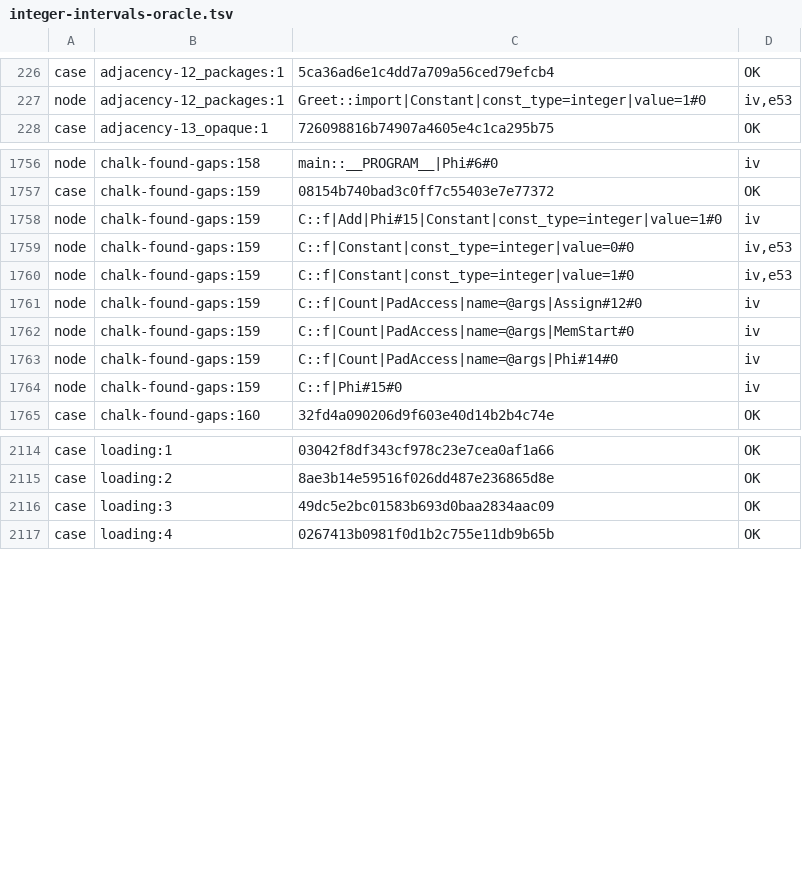
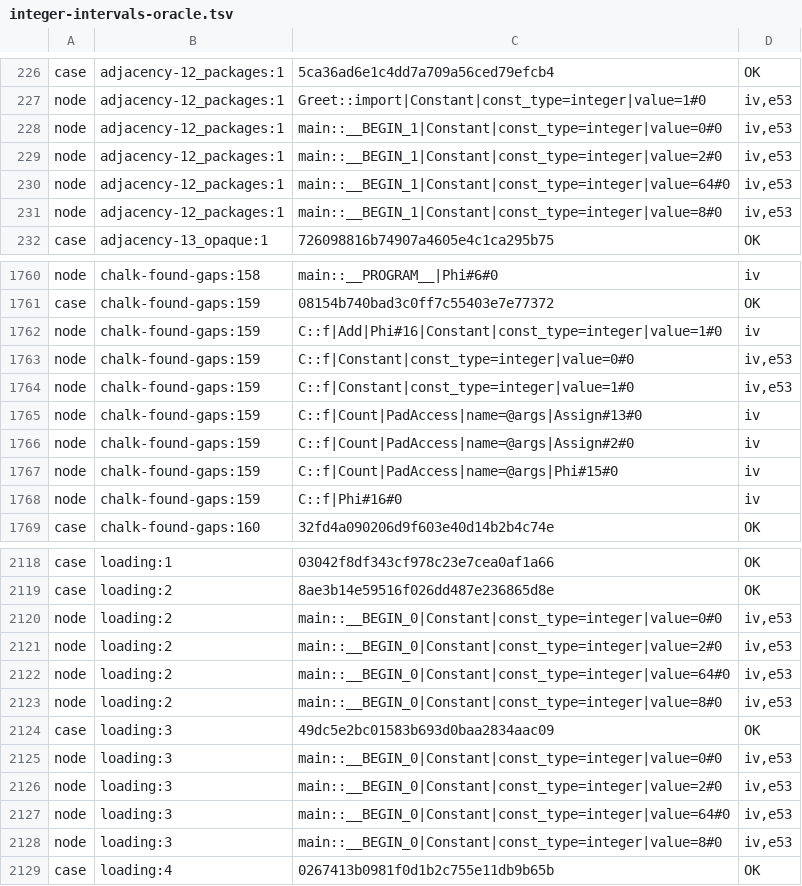
Before and after one commit to perigrin/chalk, a TSV file: t/bootstrap/ir/data/integer-intervals-oracle.tsv, drawn as a sheet; only a part is shown, gaps mark what is left out.

```diff
--- a/t/bootstrap/ir/data/integer-intervals-oracle.tsv
+++ b/t/bootstrap/ir/data/integer-intervals-oracle.tsv
@@ -227,2 +227,6 @@ case	adjacency-12_packages:1	5ca36ad6e1c4dd7a709a56ced79efcb4	OK
 node	adjacency-12_packages:1	Greet::import|Constant|const_type=integer|value=1#0	iv,e53
+node	adjacency-12_packages:1	main::__BEGIN_1|Constant|const_type=integer|value=0#0	iv,e53
+node	adjacency-12_packages:1	main::__BEGIN_1|Constant|const_type=integer|value=2#0	iv,e53
+node	adjacency-12_packages:1	main::__BEGIN_1|Constant|const_type=integer|value=64#0	iv,e53
+node	adjacency-12_packages:1	main::__BEGIN_1|Constant|const_type=integer|value=8#0	iv,e53
 case	adjacency-13_opaque:1	726098816b74907a4605e4c1ca295b75	OK
@@ -1757,9 +1761,9 @@ node	chalk-found-gaps:158	main::__PROGRAM__|Phi#6#0	iv
 case	chalk-found-gaps:159	08154b740bad3c0ff7c55403e7e77372	OK
-node	chalk-found-gaps:159	C::f|Add|Phi#15|Constant|const_type=integer|value=1#0	iv
+node	chalk-found-gaps:159	C::f|Add|Phi#16|Constant|const_type=integer|value=1#0	iv
 node	chalk-found-gaps:159	C::f|Constant|const_type=integer|value=0#0	iv,e53
 node	chalk-found-gaps:159	C::f|Constant|const_type=integer|value=1#0	iv,e53
-node	chalk-found-gaps:159	C::f|Count|PadAccess|name=@args|Assign#12#0	iv
-node	chalk-found-gaps:159	C::f|Count|PadAccess|name=@args|MemStart#0	iv
-node	chalk-found-gaps:159	C::f|Count|PadAccess|name=@args|Phi#14#0	iv
-node	chalk-found-gaps:159	C::f|Phi#15#0	iv
+node	chalk-found-gaps:159	C::f|Count|PadAccess|name=@args|Assign#13#0	iv
+node	chalk-found-gaps:159	C::f|Count|PadAccess|name=@args|Assign#2#0	iv
+node	chalk-found-gaps:159	C::f|Count|PadAccess|name=@args|Phi#15#0	iv
+node	chalk-found-gaps:159	C::f|Phi#16#0	iv
 case	chalk-found-gaps:160	32fd4a090206d9f603e40d14b2b4c74e	OK
@@ -2115,3 +2119,11 @@ case	loading:1	03042f8df343cf978c23e7cea0af1a66	OK
 case	loading:2	8ae3b14e59516f026dd487e236865d8e	OK
+node	loading:2	main::__BEGIN_0|Constant|const_type=integer|value=0#0	iv,e53
+node	loading:2	main::__BEGIN_0|Constant|const_type=integer|value=2#0	iv,e53
+node	loading:2	main::__BEGIN_0|Constant|const_type=integer|value=64#0	iv,e53
+node	loading:2	main::__BEGIN_0|Constant|const_type=integer|value=8#0	iv,e53
 case	loading:3	49dc5e2bc01583b693d0baa2834aac09	OK
+node	loading:3	main::__BEGIN_0|Constant|const_type=integer|value=0#0	iv,e53
+node	loading:3	main::__BEGIN_0|Constant|const_type=integer|value=2#0	iv,e53
+node	loading:3	main::__BEGIN_0|Constant|const_type=integer|value=64#0	iv,e53
+node	loading:3	main::__BEGIN_0|Constant|const_type=integer|value=8#0	iv,e53
 case	loading:4	0267413b0981f0d1b2c755e11db9b65b	OK
```
Also changed, not shown: 1 other file.
